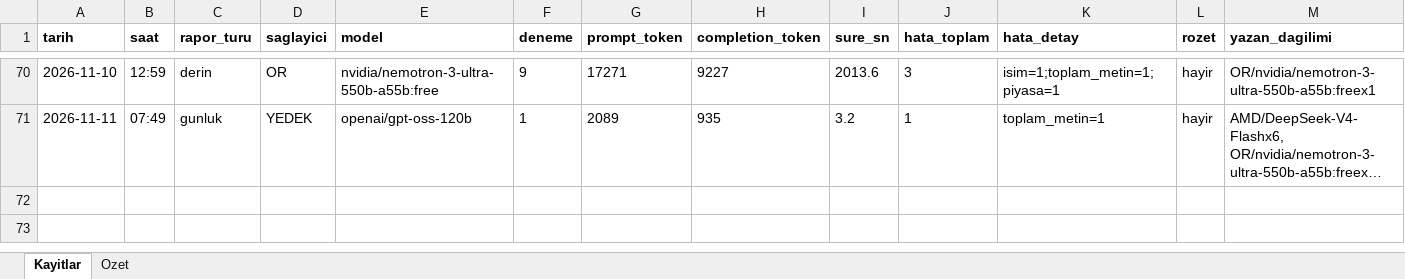
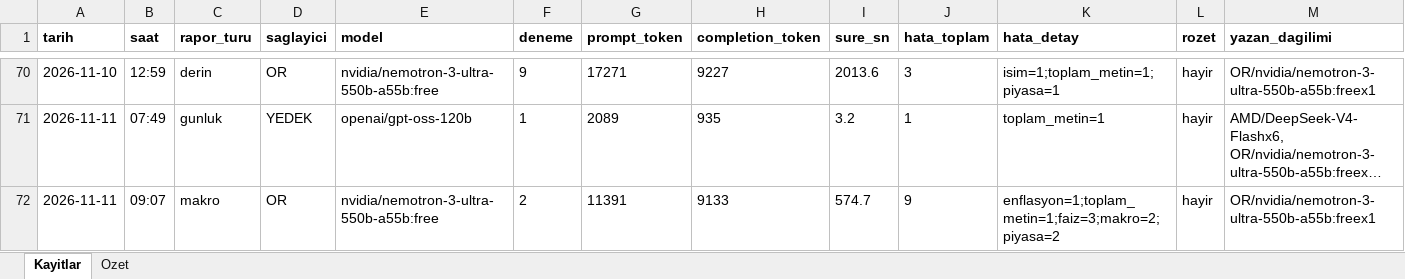
Before and after one commit to gunluk-raporlar/borsa-raporlari, an Excel workbook: data/kullanim-defteri.xlsx, sheet Kayitlar, drawn as a sheet; only a part is shown, gaps mark what is left out; long unchanged cells end in …; values as stored, in another font and other column widths than the file's, no borders; rows hold the shown columns only; the diff names each change by its address in the sheet, - before the commit and + after, or states it on an @@ line.

Commit message:
Makroekonomik degerlendirme guncellemesi [CI Skip]

```diff
--- a/data/kullanim-defteri.xlsx (sheet Kayitlar)
+++ b/data/kullanim-defteri.xlsx (sheet Kayitlar)
+row 72: 2026-11-11 | 09:07 | makro | OR | nvidia/nemotron-3-ultra-550b-a55b:free | 2 | 11391 | 9133 | 574.7 | 9 | enflasyon=1;toplam_metin=1;faiz=3;makro=2;piyasa=2 | hayir | OR/nvidia/nemotron-3-ultra-550b-a55b:freex1
```
Also changed, not shown: sheet Ozet, 8 other files.
